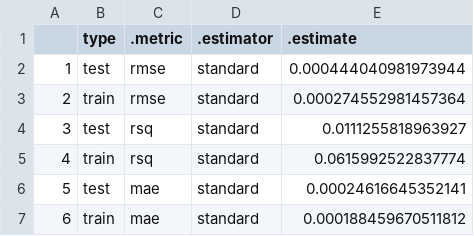
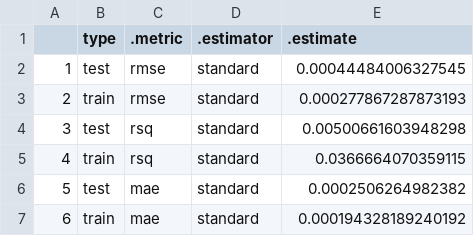
Before and after one commit to zule-lab/CrossCityES, a CSV file: graphics/cities_SO2_model-metrics.csv, drawn as a sheet.

```diff
--- a/graphics/cities_SO2_model-metrics.csv
+++ b/graphics/cities_SO2_model-metrics.csv
@@ -1,7 +1,7 @@
 "","type",".metric",".estimator",".estimate"
-"1","test","rmse","standard",0.000444040981973944
-"2","train","rmse","standard",0.000274552981457364
-"3","test","rsq","standard",0.0111255818963927
-"4","train","rsq","standard",0.0615992522837774
-"5","test","mae","standard",0.00024616645352141
-"6","train","mae","standard",0.000188459670511812
+"1","test","rmse","standard",0.00044484006327545
+"2","train","rmse","standard",0.000277867287873193
+"3","test","rsq","standard",0.00500661603948298
+"4","train","rsq","standard",0.0366664070359115
+"5","test","mae","standard",0.0002506264982382
+"6","train","mae","standard",0.000194328189240192
```
Also changed, not shown: graphics/cities_CO_model-metrics.csv, graphics/cities_NO2_model-metrics.csv, 36 other files.
